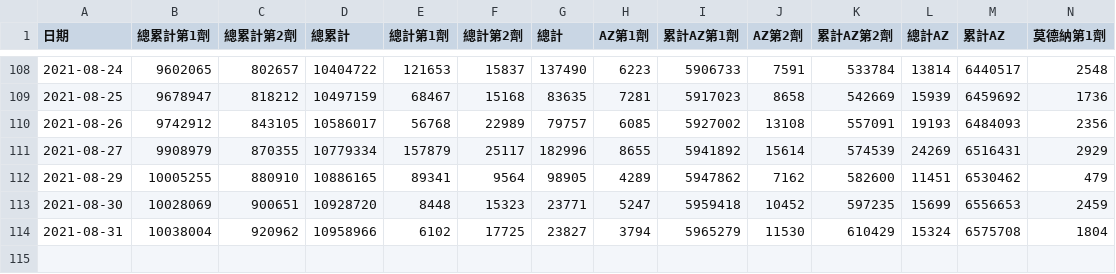
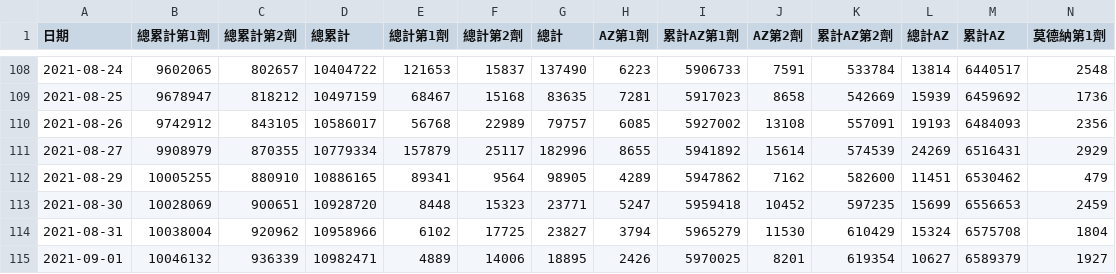
Before and after one commit to profmike/tw-vaccine-stats, a CSV file: data/tw_covid19_vaccinations_by_vaccine_type.csv, drawn as a sheet; only a part is shown, gaps mark what is left out; rows hold the shown columns only; the diff names each change by its address in the sheet, - before the commit and + after, or states it on an @@ line.

```diff
--- a/data/tw_covid19_vaccinations_by_vaccine_type.csv
+++ b/data/tw_covid19_vaccinations_by_vaccine_type.csv
+row 115: 2021-09-01 | 10046132 | 936339 | 10982471 | 4889 | 14006 | 18895 | 2426 | 5970025 | 8201 | 619354 | 10627 | 6589379 | 1927
```
Also changed, not shown: 1 other file.
